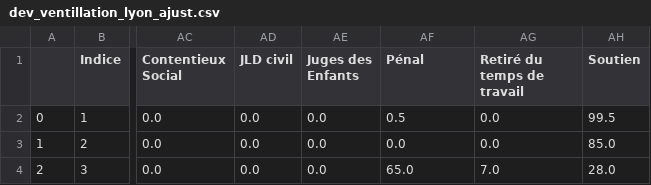
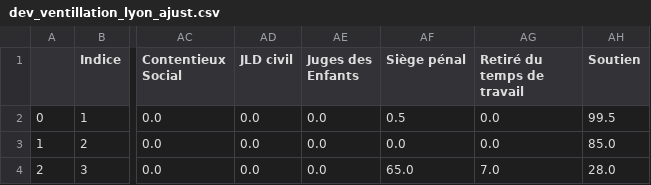
Before and after one commit to betagouv/a-just, a CSV file: samples/dev_ventillation_lyon_ajust.csv, drawn as a sheet; only a part is shown, gaps mark what is left out; the diff names each change by its address in the sheet, - before the commit and + after, or states it on an @@ line.

Commit message:
Feature/create hr ventilation saved (#9)
* create backups table

* import hr with backup name

* import hr with backup

* fix hr import

```diff
--- a/samples/dev_ventillation_lyon_ajust.csv
+++ b/samples/dev_ventillation_lyon_ajust.csv
-AF1: Pénal
+AF1: Siège pénal
```
Also changed, not shown: 29 other files.
